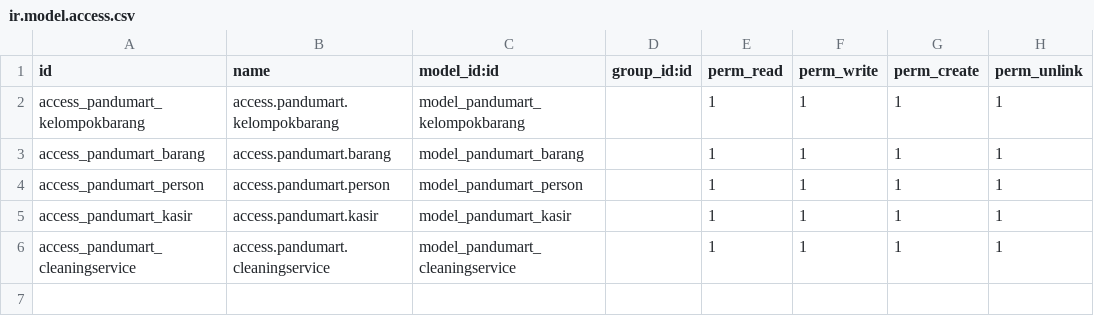
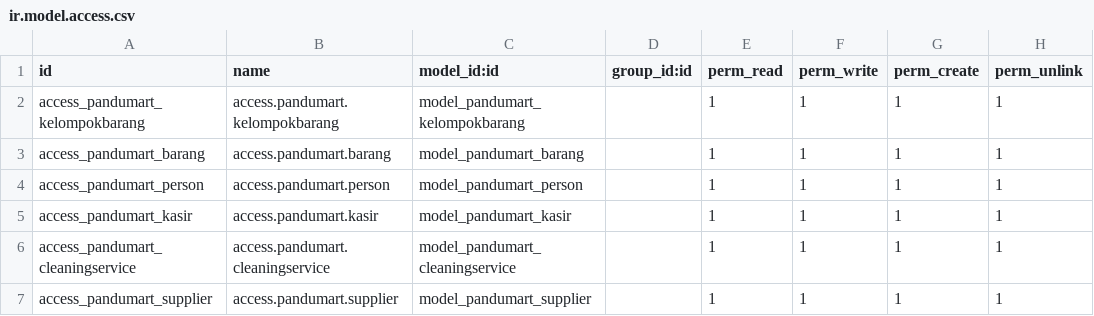
Before and after one commit to djvenom17/odoo_dealer_mobil, a CSV file: addonspandu/pandumart/security/ir.model.access.csv, drawn as a sheet.

Commit message:
add Supplier

```diff
--- a/addonspandu/pandumart/security/ir.model.access.csv
+++ b/addonspandu/pandumart/security/ir.model.access.csv
@@ -6 +6,2 @@ access_pandumart_kasir,access.pandumart.kasir,model_pandumart_kasir,,1,1,1,1
 access_pandumart_cleaningservice,access.pandumart.cleaningservice,model_pandumart_cleaningservice,,1,1,1,1
+access_pandumart_supplier,access.pandumart.supplier,model_pandumart_supplier,,1,1,1,1
```
Also changed, not shown: 6 other files.
